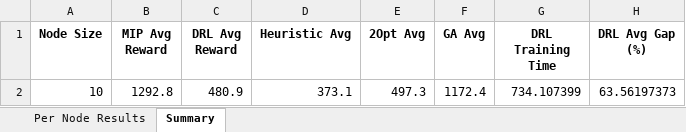
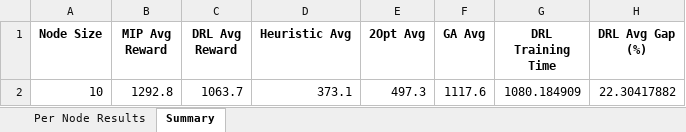
Before and after one commit to aptafur230701/Routing_Pricing_Model, an Excel workbook: DRL_Routing_Summary_stochastic_sigma10%.xlsx, sheet Summary, drawn as a sheet; values as stored, in another font and other column widths than the file's, no borders; the diff names each change by its address in the sheet, - before the commit and + after, or states it on an @@ line.

```diff
--- a/DRL_Routing_Summary_stochastic_sigma10%.xlsx (sheet Summary)
+++ b/DRL_Routing_Summary_stochastic_sigma10%.xlsx (sheet Summary)
-C2 (DRL Avg Reward): 480.9
+C2 (DRL Avg Reward): 1063.7
-F2 (GA Avg): 1172.4
+F2 (GA Avg): 1117.6
-G2 (DRL Training Time): 734.107399
+G2 (DRL Training Time): 1080.184909
-H2 (DRL Avg Gap (%)): 63.56197373
+H2 (DRL Avg Gap (%)): 22.30417882
```
Also changed, not shown: sheet Per Node Results, 4 other files.
